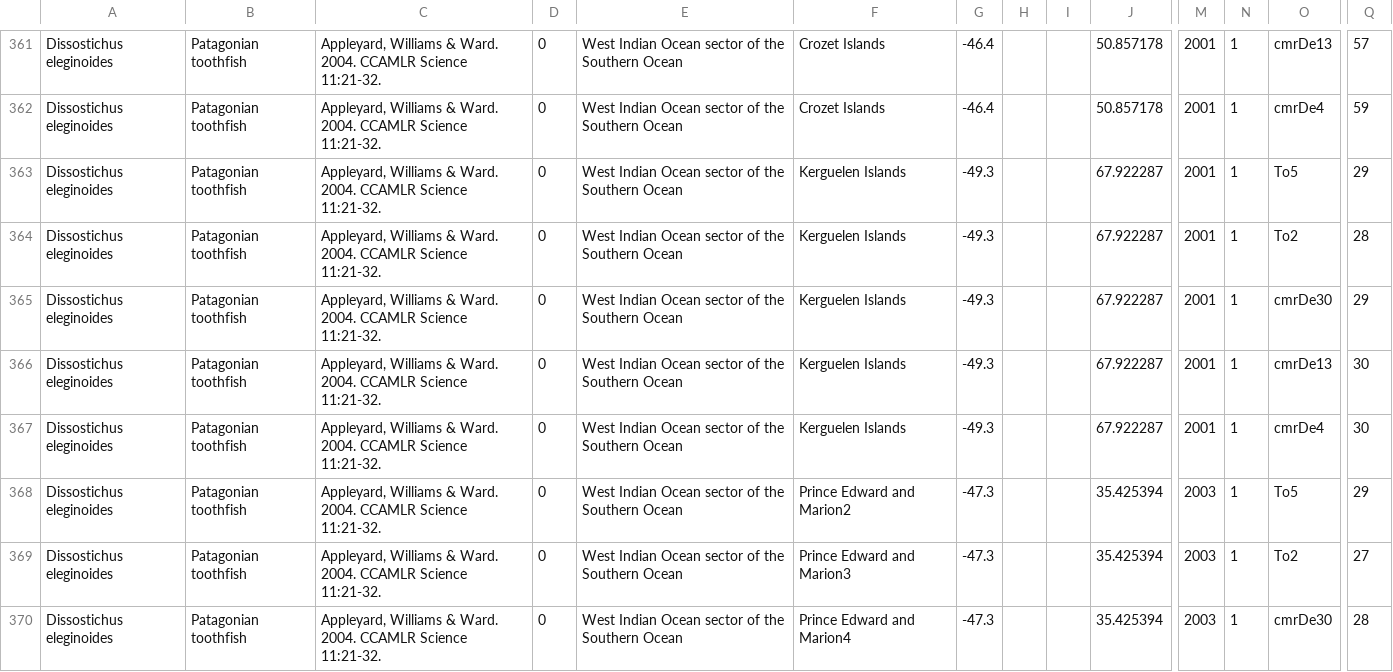
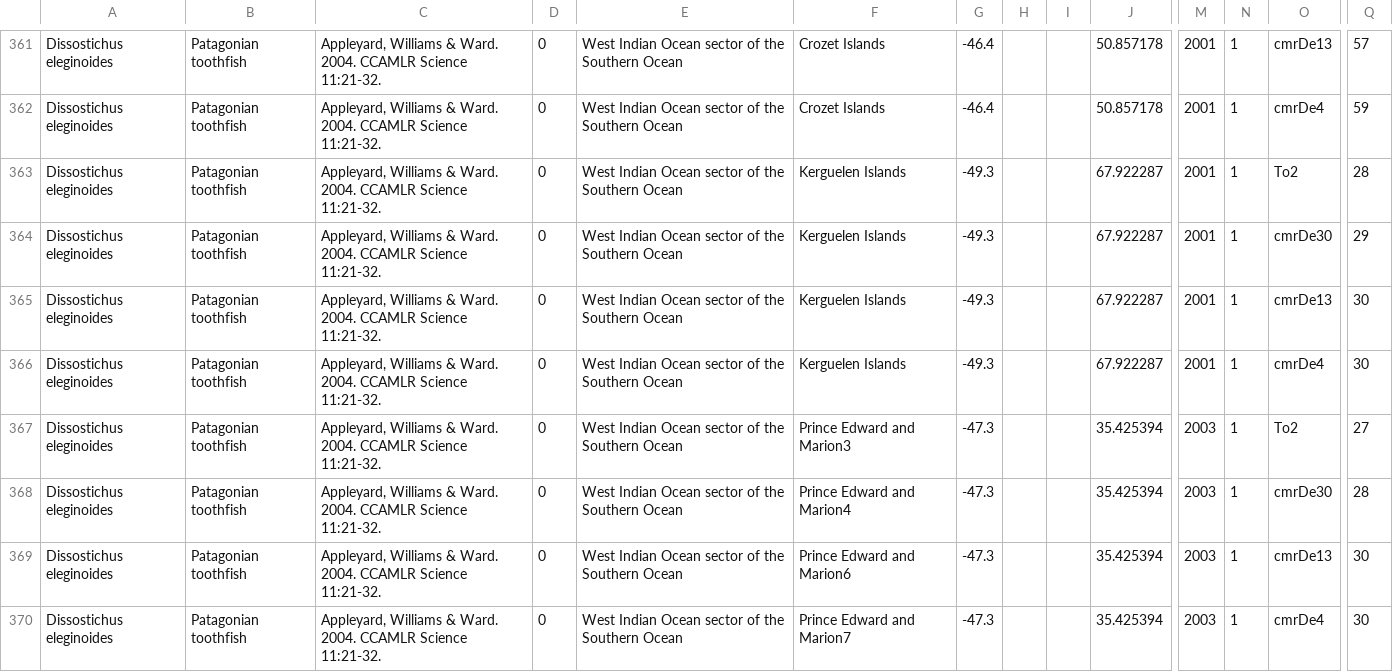
Before and after one commit to pinskylab/globalFishGenetics, a CSV file: data/msat/Fishery lat msats 101 2015-07-17 SSP.csv, drawn as a sheet; only a part is shown, gaps mark what is left out; the shorter side is filled out with more unchanged rows; rows hold the shown columns only; the diff names each change by its address in the sheet, - before the commit and + after, or states it on an @@ line.

Commit message:
Removed lines without data, filled in missing n values

```diff
--- a/data/msat/Fishery lat msats 101 2015-07-17 SSP.csv
+++ b/data/msat/Fishery lat msats 101 2015-07-17 SSP.csv
-row 363: Dissostichus eleginoides | Patagonian toothfish | Appleyard, Williams & Ward. 2004. CCAMLR Science 11:21-32. | 0 | West Indian Ocean sector of the Southern Ocean | Kerguelen Islands | -49.3 |  |  | 67.922287 | 2001 | 1 | To5 | 29
-row 368: Dissostichus eleginoides | Patagonian toothfish | Appleyard, Williams & Ward. 2004. CCAMLR Science 11:21-32. | 0 | West Indian Ocean sector of the Southern Ocean | Prince Edward and Marion2 | -47.3 |  |  | 35.425394 | 2003 | 1 | To5 | 29
```
Also changed, not shown: data/msat/Fishery lat msats 001 2015-07-04 MLP.csv.
